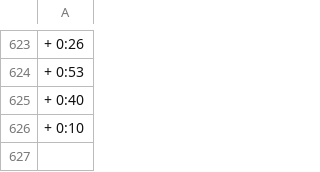
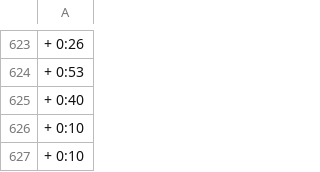
Before and after one commit to benleamon/public-data, a CSV file: time-tracker-log-legacy.csv, drawn as a sheet; only a part is shown, gaps mark what is left out; the diff names each change by its address in the sheet, - before the commit and + after, or states it on an @@ line.

```diff
--- a/time-tracker-log-legacy.csv
+++ b/time-tracker-log-legacy.csv
+row 627: + 0:10
```
Also changed, not shown: time-tracker-log.csv.
